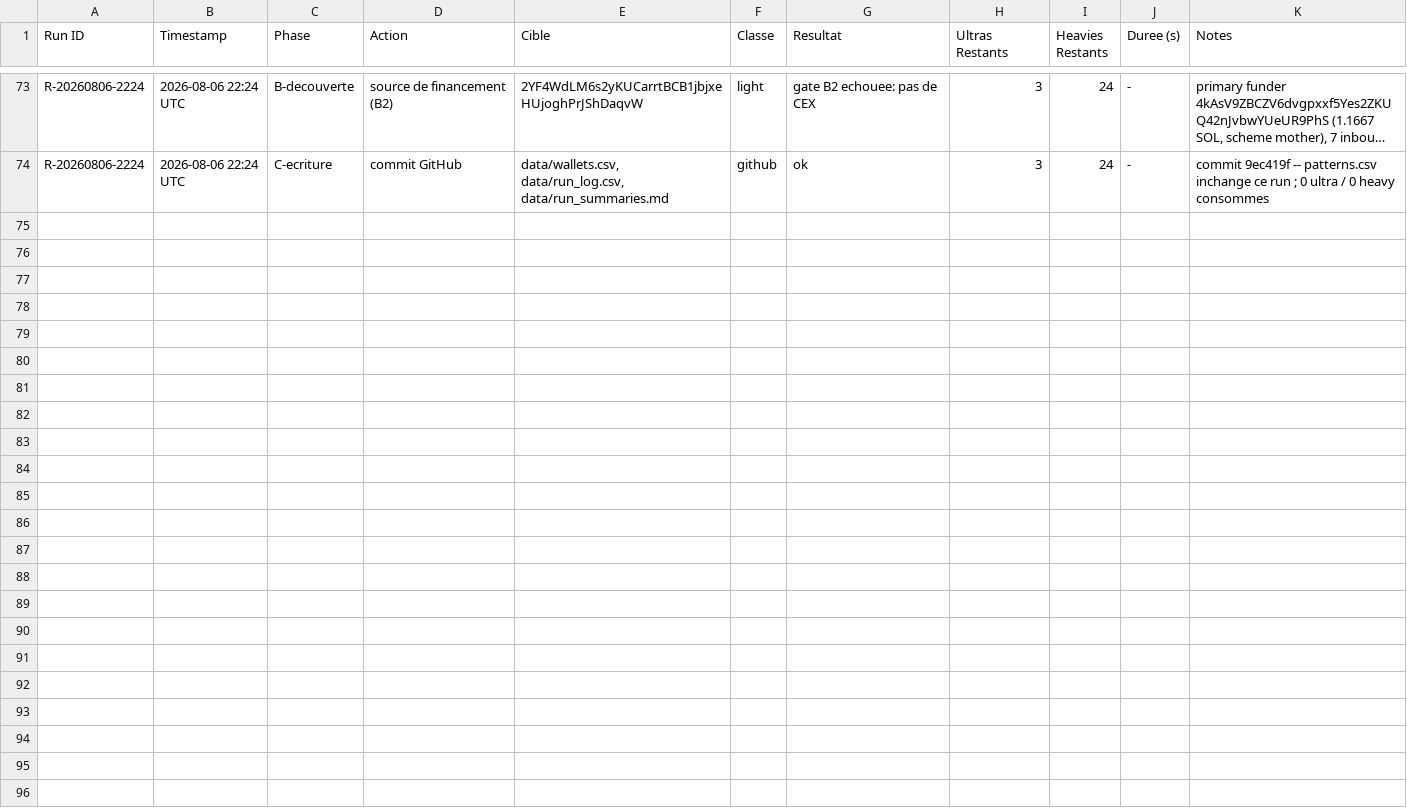
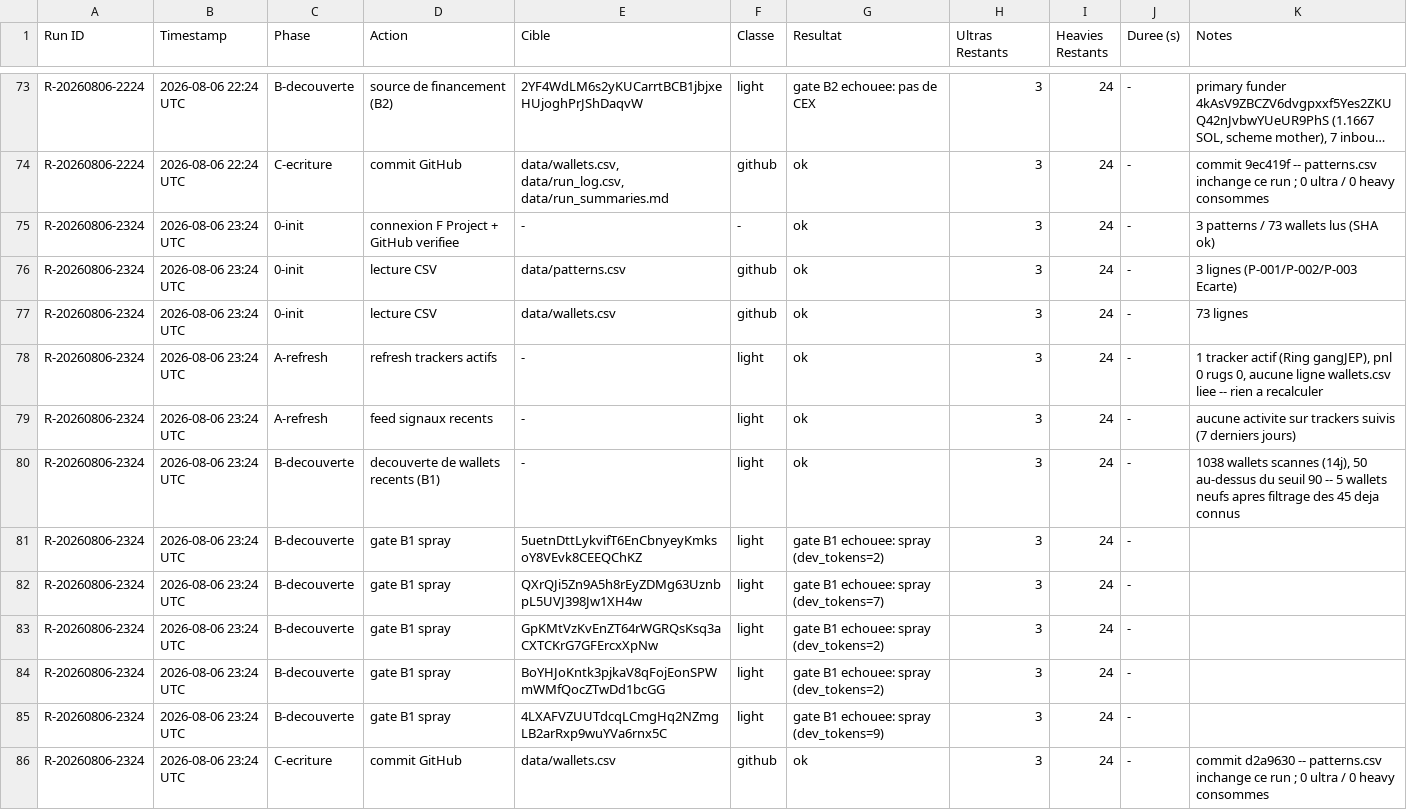
Before and after one commit to LEAYZ1222/RuggerAnalyzer, a CSV file: data/run_log.csv, drawn as a sheet; only a part is shown, gaps mark what is left out; long unchanged cells end in …; the diff names each change by its address in the sheet, - before the commit and + after, or states it on an @@ line.

Commit message:
Rugger Scanner 2026-08-06 23:24 UTC: A=0 maj B=5 evalues (0/5) - log

```diff
--- a/data/run_log.csv
+++ b/data/run_log.csv
+row 75: R-20260806-2324 | 2026-08-06 23:24 UTC | 0-init | connexion F Project + GitHub verifiee | - | - | ok | 3 | 24 | - | 3 patterns / 73 wallets lus (SHA ok)
+row 76: R-20260806-2324 | 2026-08-06 23:24 UTC | 0-init | lecture CSV | data/patterns.csv | github | ok | 3 | 24 | - | 3 lignes (P-001/P-002/P-003 Ecarte)
+row 77: R-20260806-2324 | 2026-08-06 23:24 UTC | 0-init | lecture CSV | data/wallets.csv | github | ok | 3 | 24 | - | 73 lignes
+row 78: R-20260806-2324 | 2026-08-06 23:24 UTC | A-refresh | refresh trackers actifs | - | light | ok | 3 | 24 | - | 1 tracker actif (Ring gangJEP), pnl 0 rugs 0, aucune ligne wallets.csv liee -- rien a recalculer
+row 79: R-20260806-2324 | 2026-08-06 23:24 UTC | A-refresh | feed signaux recents | - | light | ok | 3 | 24 | - | aucune activite sur trackers suivis (7 derniers jours)
+row 80: R-20260806-2324 | 2026-08-06 23:24 UTC | B-decouverte | decouverte de wallets recents (B1) | - | light | ok | 3 | 24 | - | 1038 wallets scannes (14j), 50 au-dessus du seuil 90 -- 5 wallets neufs apres filtrage des 45 deja connus
+row 81: R-20260806-2324 | 2026-08-06 23:24 UTC | B-decouverte | gate B1 spray | 5uetnDttLykvifT6EnCbnyeyKmksoY8VEvk8CEEQChKZ | light | gate B1 echouee: spray (dev_tokens=2) | 3 | 24 | -
+row 82: R-20260806-2324 | 2026-08-06 23:24 UTC | B-decouverte | gate B1 spray | QXrQJi5Zn9A5h8rEyZDMg63UznbpL5UVJ398Jw1XH4w | light | gate B1 echouee: spray (dev_tokens=7) | 3 | 24 | -
+row 83: R-20260806-2324 | 2026-08-06 23:24 UTC | B-decouverte | gate B1 spray | GpKMtVzKvEnZT64rWGRQsKsq3aCXTCKrG7GFErcxXpNw | light | gate B1 echouee: spray (dev_tokens=2) | 3 | 24 | -
+row 84: R-20260806-2324 | 2026-08-06 23:24 UTC | B-decouverte | gate B1 spray | BoYHJoKntk3pjkaV8qFojEonSPWmWMfQocZTwDd1bcGG | light | gate B1 echouee: spray (dev_tokens=2) | 3 | 24 | -
+row 85: R-20260806-2324 | 2026-08-06 23:24 UTC | B-decouverte | gate B1 spray | 4LXAFVZUUTdcqLCmgHq2NZmgLB2arRxp9wuYVa6rnx5C | light | gate B1 echouee: spray (dev_tokens=9) | 3 | 24 | -
+row 86: R-20260806-2324 | 2026-08-06 23:24 UTC | C-ecriture | commit GitHub | data/wallets.csv | github | ok | 3 | 24 | - | commit d2a9630 -- patterns.csv inchange ce run ; 0 ultra / 0 heavy consommes
```
Also changed, not shown: 1 other file.
